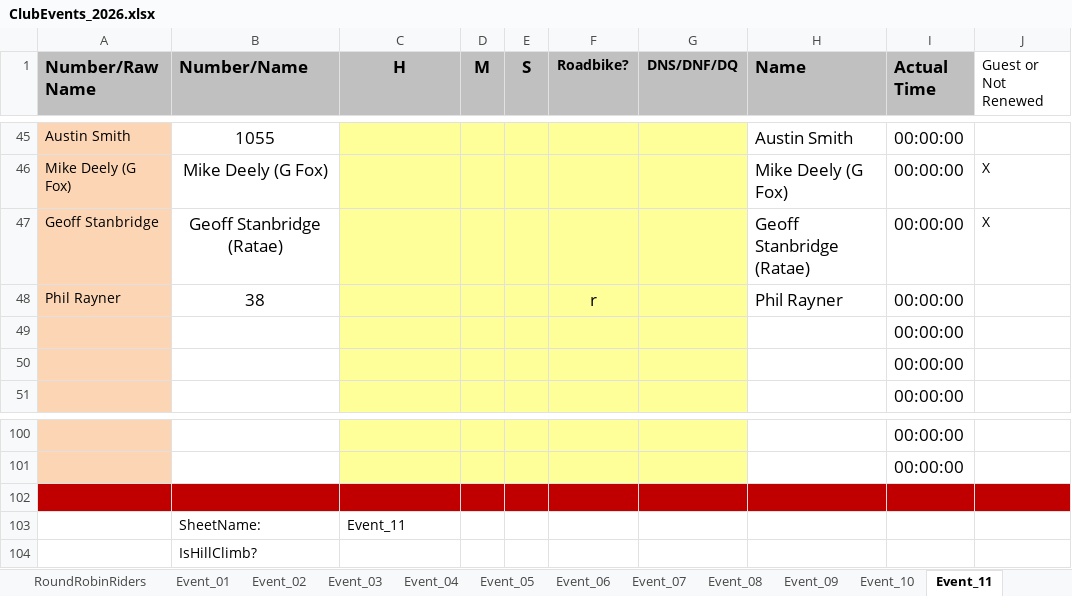
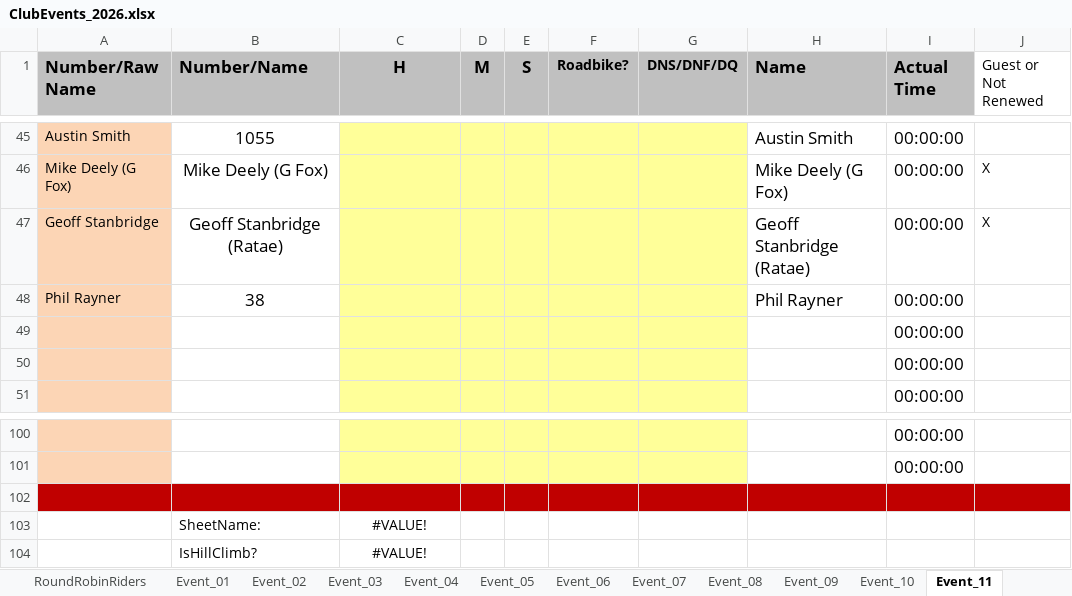
Before and after one commit to WellandValleyCC/WellandValleyCC.github.io, an Excel workbook: data/ClubEvents_2026.xlsx, sheet Event_11, drawn as a sheet; only a part is shown, gaps mark what is left out; values as stored, in another font and other column widths than the file's, no borders; conditional formats not drawn; the diff names each change by its address in the sheet, - before the commit and + after, or states it on an @@ line.

```diff
--- a/data/ClubEvents_2026.xlsx (sheet Event_11)
+++ b/data/ClubEvents_2026.xlsx (sheet Event_11)
-F48 (Roadbike?): r
+F48 (Roadbike?): (empty)
-C103 (H): Event_11
+C103 (H): #VALUE!
-C103 alignment: left
+C103 alignment: center
-C104 (H): (empty)
+C104 (H): #VALUE!
```
Also changed, not shown: sheet Event_26, sheet Event_28, sheet Event_14, sheet Event_16, sheet Event_27, sheet Event_15, 21 more sheets.
